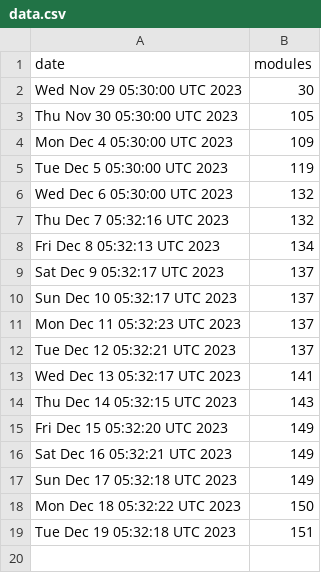
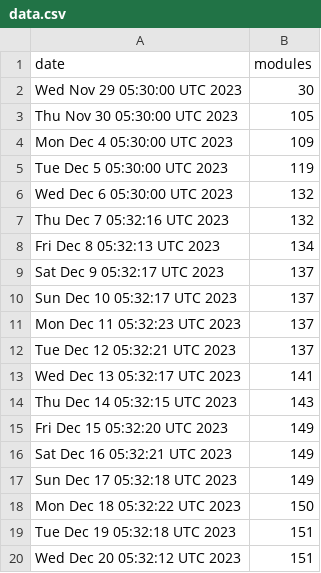
Before and after one commit to jpadams/daggerverse-stats, a CSV file: data.csv, drawn as a sheet; the diff names each change by its address in the sheet, - before the commit and + after, or states it on an @@ line.

```diff
--- a/data.csv
+++ b/data.csv
+row 20: Wed Dec 20 05:32:12 UTC 2023 | 151
```
Also changed, not shown: 1 other file.
